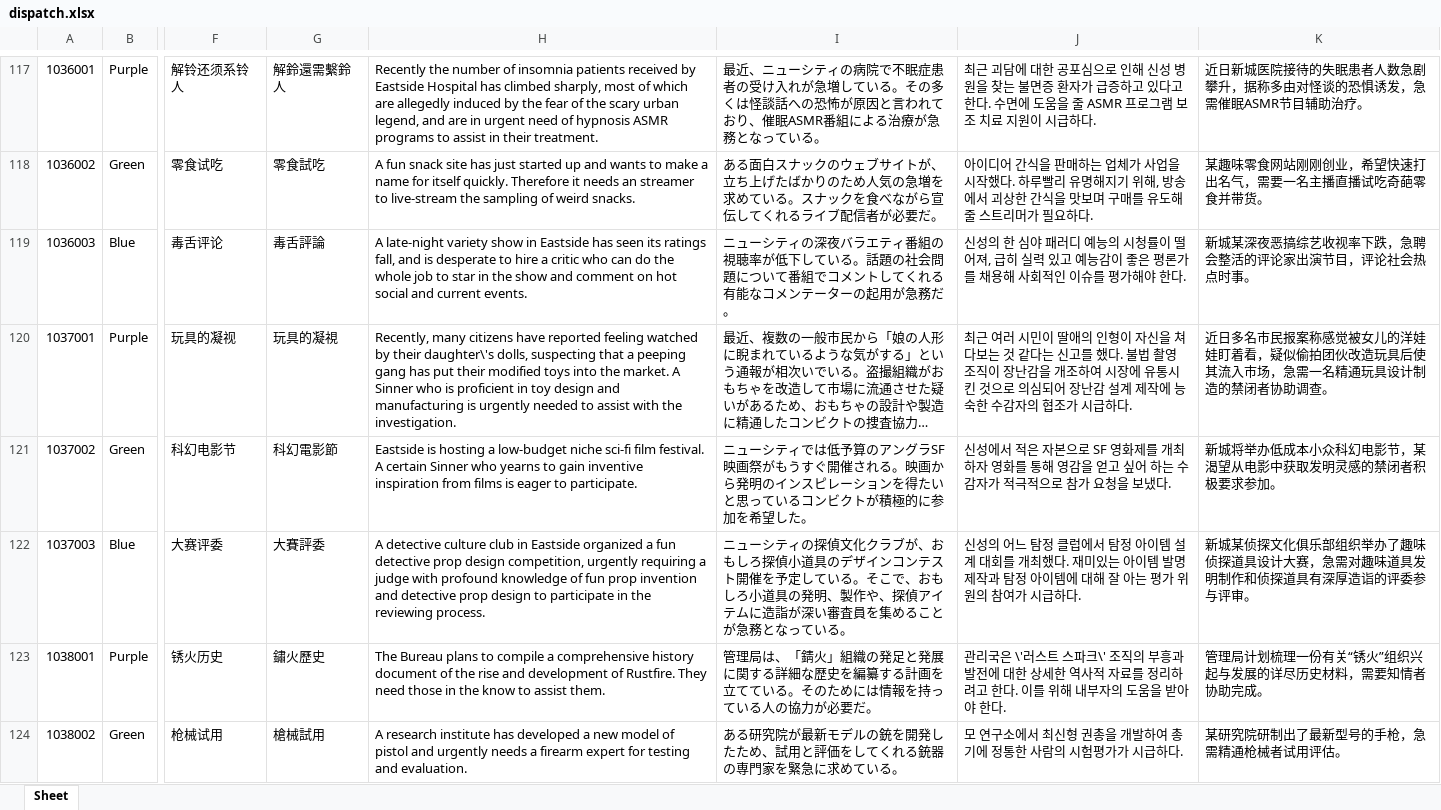
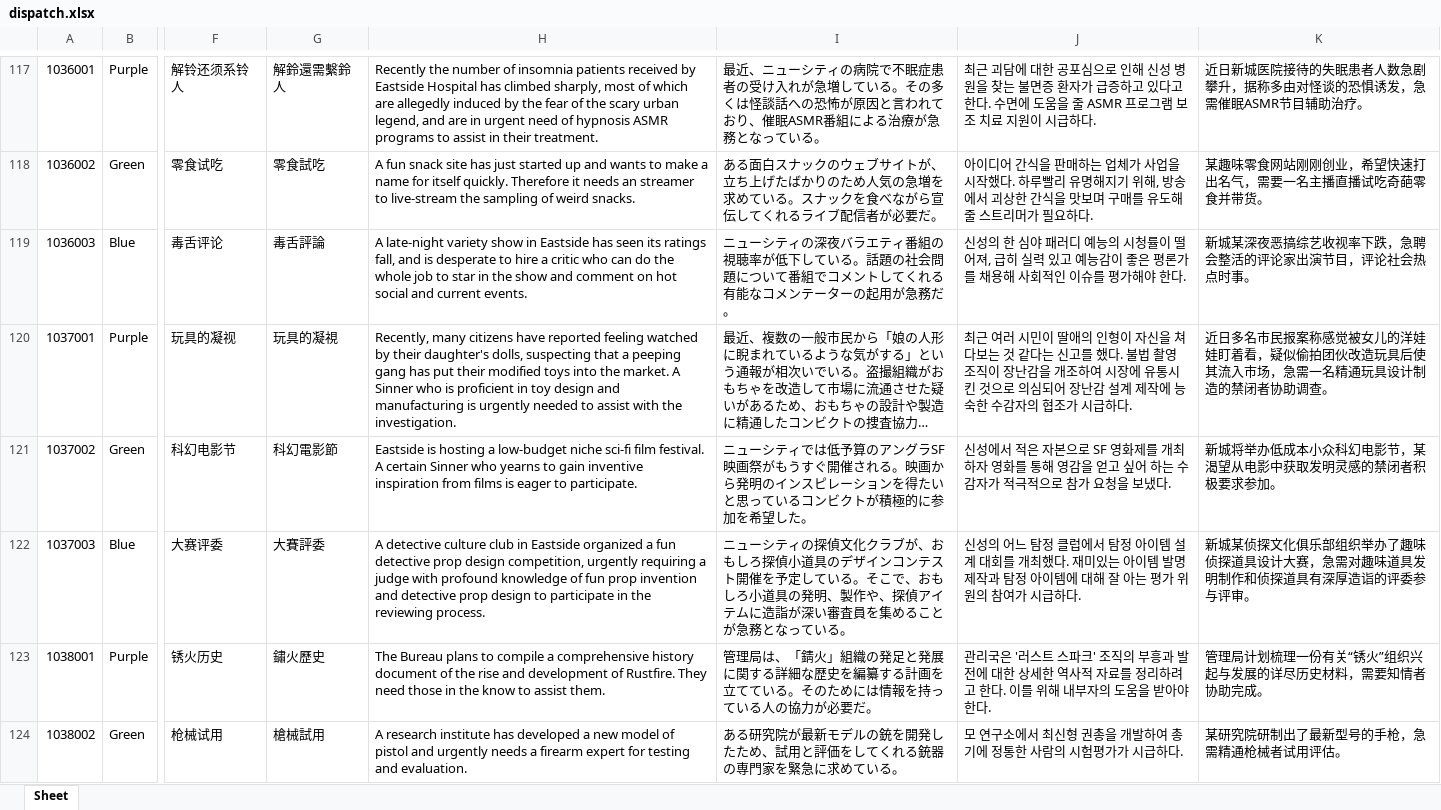
Before and after one commit to gilmarion/PtNData, an Excel workbook: dispatch.xlsx, sheet Sheet, drawn as a sheet; only a part is shown, gaps mark what is left out; long unchanged cells end in …; values as stored, in another font and other column widths than the file's, no borders; the diff covers the shown part only; the diff names each change by its address in the sheet, - before the commit and + after, or states it on an @@ line.

Commit message:
Fixed escaping

```diff
--- a/dispatch.xlsx (sheet Sheet)
+++ b/dispatch.xlsx (sheet Sheet)
-H120: …by their daughter\'s dolls, suspecting…
+H120: …by their daughter's dolls, suspecting…
-J123: …리국은 \'러스트 스파크\' 조직의…
+J123: …리국은 '러스트 스파크' 조직의…
```
Also changed, not shown: 27 edited cells elsewhere in this sheet.
